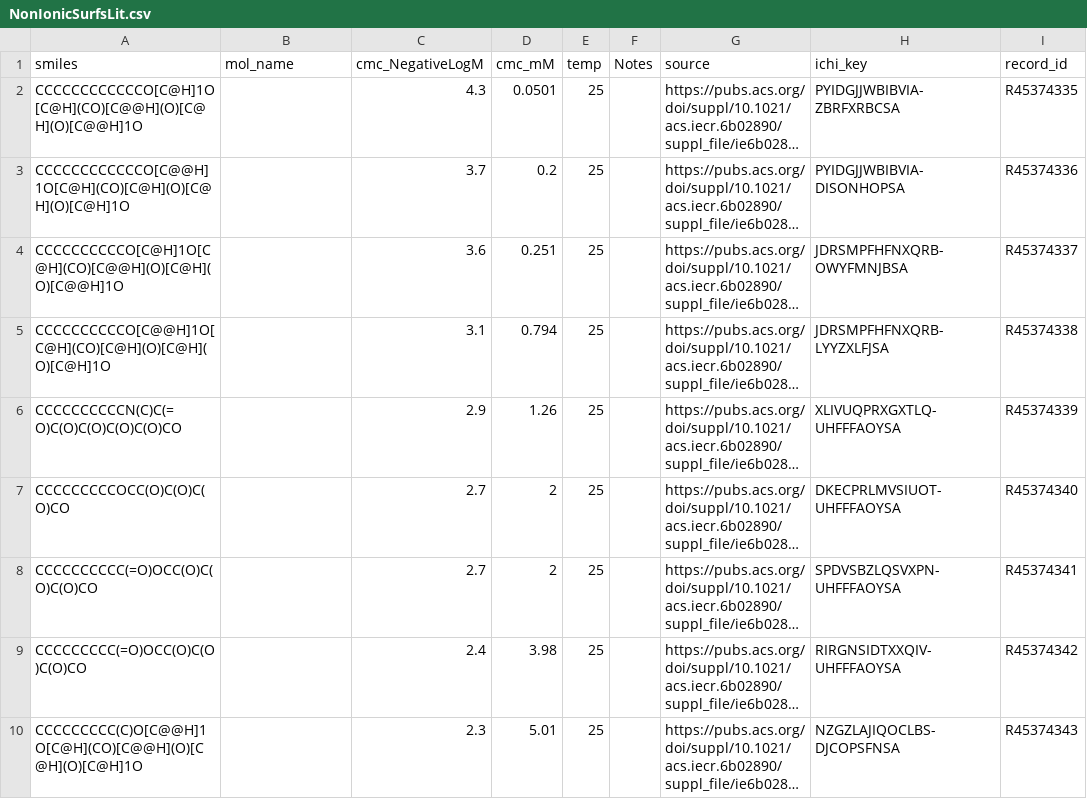
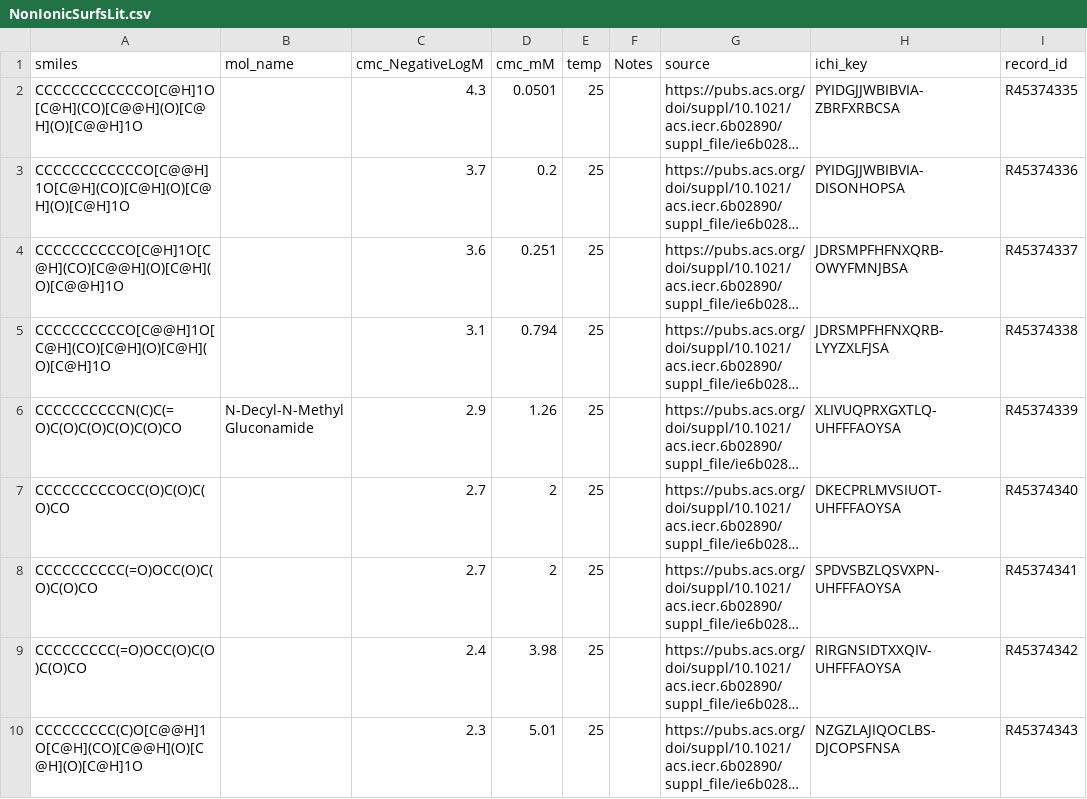
Before and after one commit to MarcusVaughnHarris/Data, a CSV file: NonIonicSurfsLit.csv, drawn as a sheet; only a part is shown; long unchanged cells end in …; the diff names each change by its address in the sheet, - before the commit and + after, or states it on an @@ line.

Commit message:
Update NonIonicSurfsLit.csv

```diff
--- a/NonIonicSurfsLit.csv
+++ b/NonIonicSurfsLit.csv
-B6 (mol_name): (empty)
+B6 (mol_name): N-Decyl-N-Methyl Gluconamide
```
